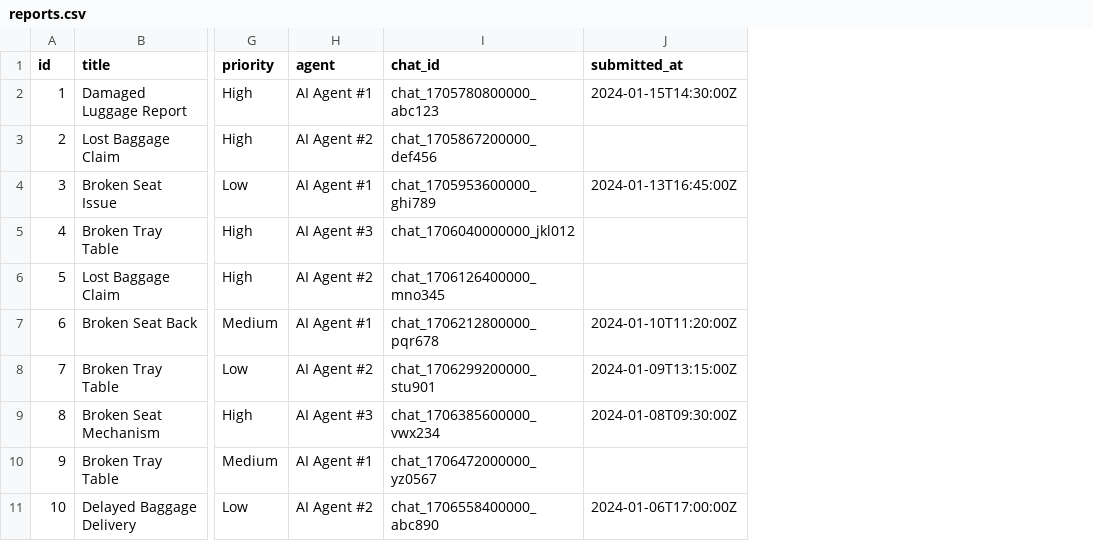
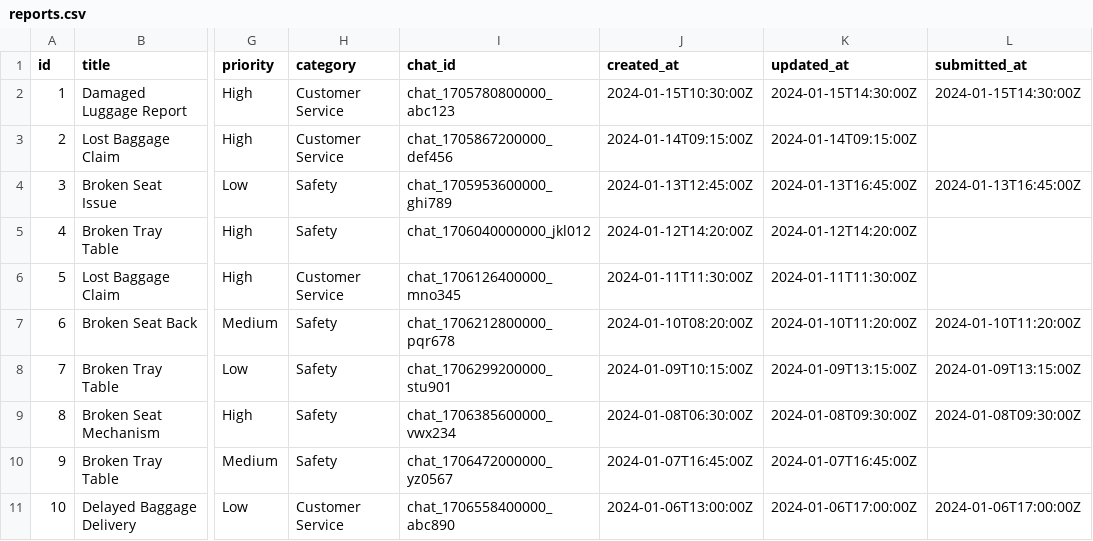
Before and after one commit to koobcbc/United-GenAI-Hackathon, a CSV file: united-report-ai/Data/reports.csv, drawn as a sheet; only a part is shown, gaps mark what is left out; removed rows and columns are numbered as before the commit, all else as after; the diff names each change by its address in the sheet, - before the commit and + after, or states it on an @@ line.

```diff
--- a/united-report-ai/Data/reports.csv
+++ b/united-report-ai/Data/reports.csv
-column H (agent), rows 2-11: AI Agent #1 | AI Agent #2 | AI Agent #1 | AI Agent #3 | AI Agent #2 | AI Agent #1 | AI Agent #2 | AI Agent #3 | AI Agent #1 | AI Agent #2
+column H (category), rows 2-11: Customer Service | Customer Service | Safety | Safety | Customer Service | Safety | Safety | Safety | Safety | Customer Service
+column J (created_at), rows 2-11: 2024-01-15T10:30:00Z | 2024-01-14T09:15:00Z | 2024-01-13T12:45:00Z | 2024-01-12T14:20:00Z | 2024-01-11T11:30:00Z | 2024-01-10T08:20:00Z | 2024-01-09T10:15:00Z | 2024-01-08T06:30:00Z | 2024-01-07T16:45:00Z | 2024-01-06T13:00:00Z
+column K (updated_at), rows 2-11: 2024-01-15T14:30:00Z | 2024-01-14T09:15:00Z | 2024-01-13T16:45:00Z | 2024-01-12T14:20:00Z | 2024-01-11T11:30:00Z | 2024-01-10T11:20:00Z | 2024-01-09T13:15:00Z | 2024-01-08T09:30:00Z | 2024-01-07T16:45:00Z | 2024-01-06T17:00:00Z
```
Also changed, not shown: united-report-ai/Data/report-messages.csv, 6 other files.
